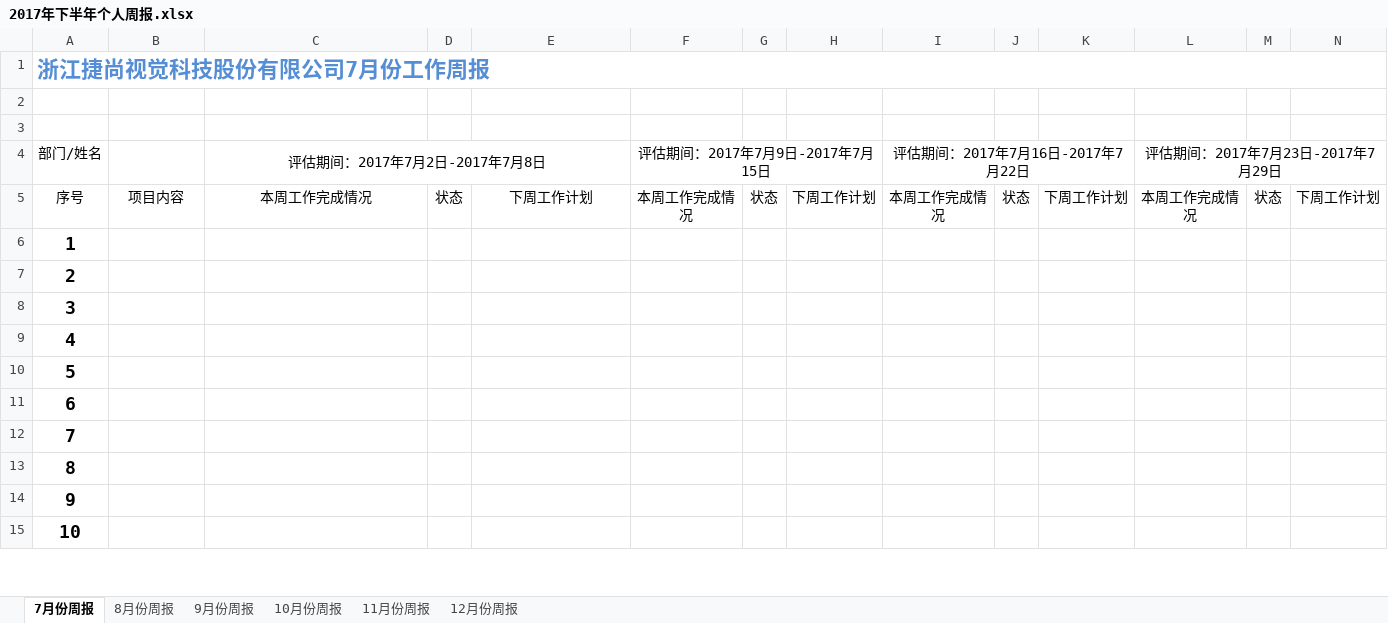
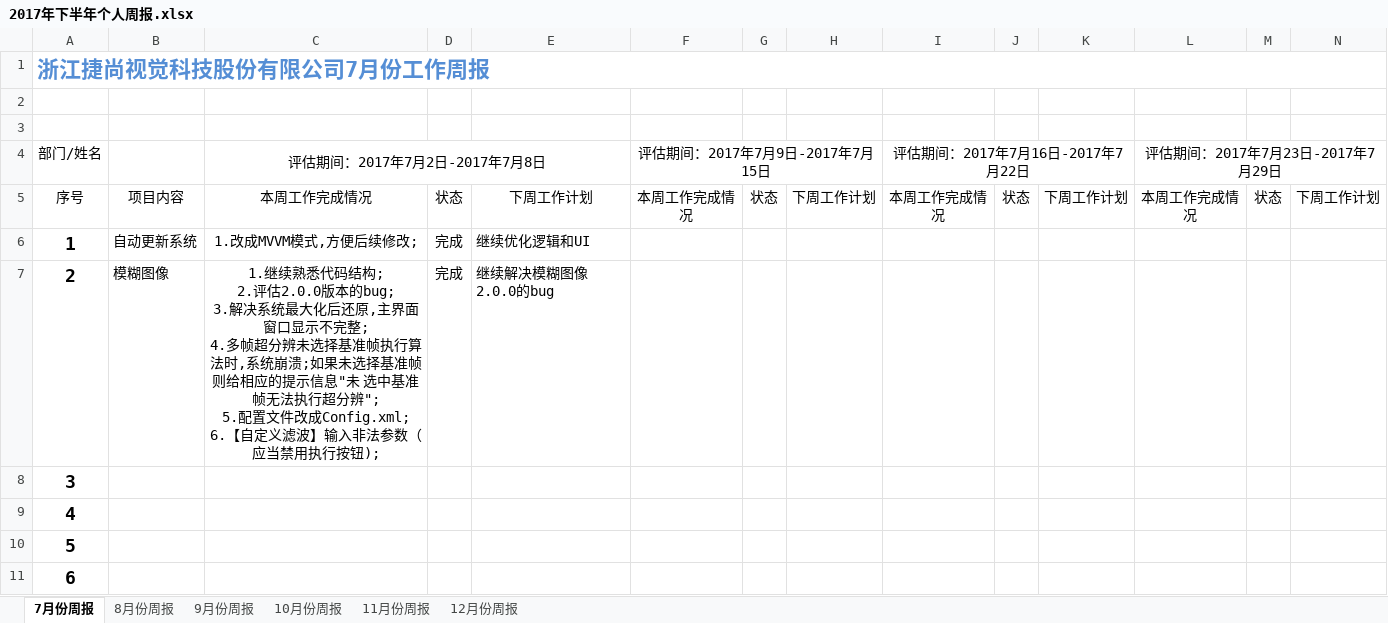
Before and after one commit to cailin0630/Docment, an Excel workbook: 2017年下半年个人周报.xlsx, sheet 7月份周报, drawn as a sheet; only a part is shown; the shorter side is filled out with more unchanged rows; values as stored, in another font and other column widths than the file's, no borders; charts and pictures not drawn; removed rows and columns are numbered as before the commit, all else as after; ↵ is a line break in a cell; the diff names each change by its address in the sheet, - before the commit and + after, or states it on an @@ line.

Commit message:
update

```diff
--- a/2017年下半年个人周报.xlsx (sheet 7月份周报)
+++ b/2017年下半年个人周报.xlsx (sheet 7月份周报)
-row 6: 1
-row 7: 2
+row 6: 1 | 自动更新系统 | 1.改成MVVM模式,方便后续修改; | 完成 | 继续优化逻辑和UI
+row 7: 2 | 模糊图像 | 1.继续熟悉代码结构; ↵ 2.评估2.0.0版本的bug; ↵ 3.解决系统最大化后还原,主界面窗口显示不完整; ↵ 4.多帧超分辨未选择基准帧执行算法时,系统崩溃;如果未选择基准帧则给相应的提示信息"未 选中基准帧无法执行超分辨"; ↵ 5.配置文件改成Config.xml; ↵ 6.【自定义滤波】输入非法参数（应当禁用执行按钮); | 完成 | 继续解决模糊图像2.0.0的bug
```
